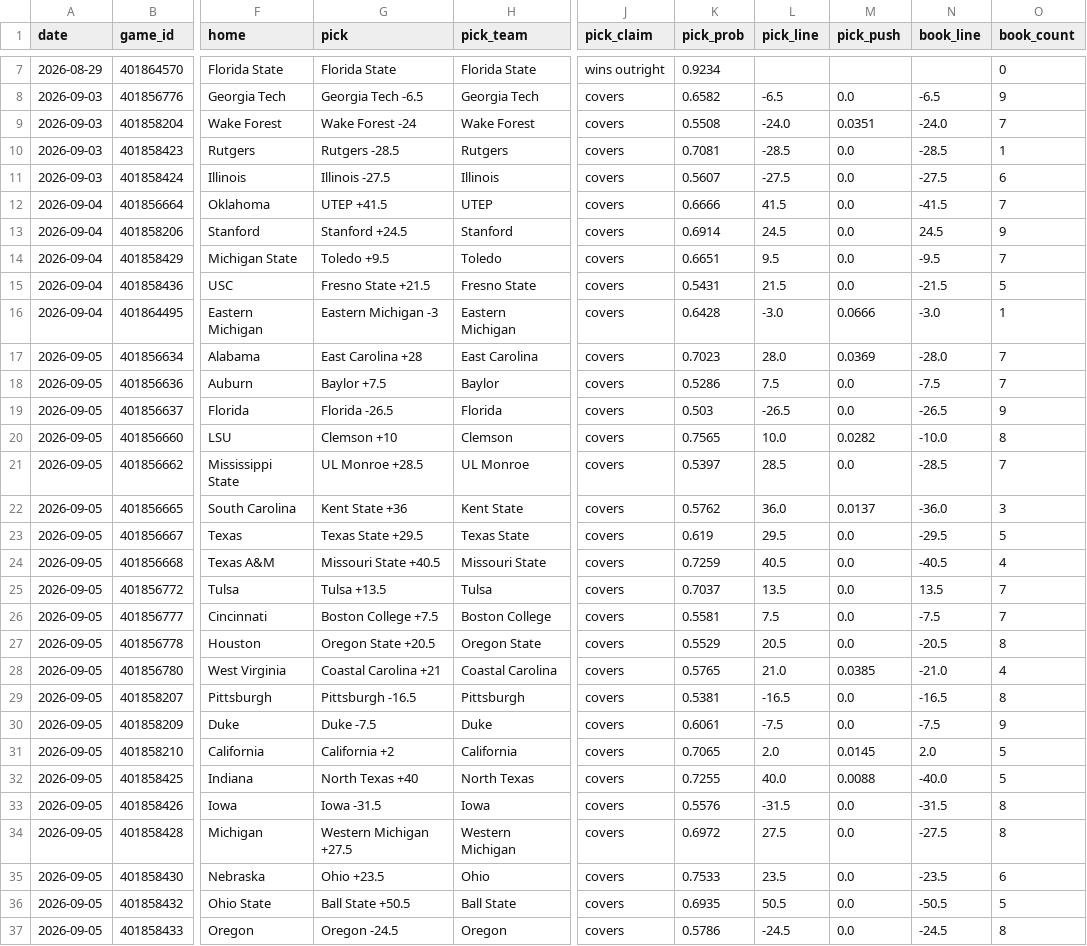
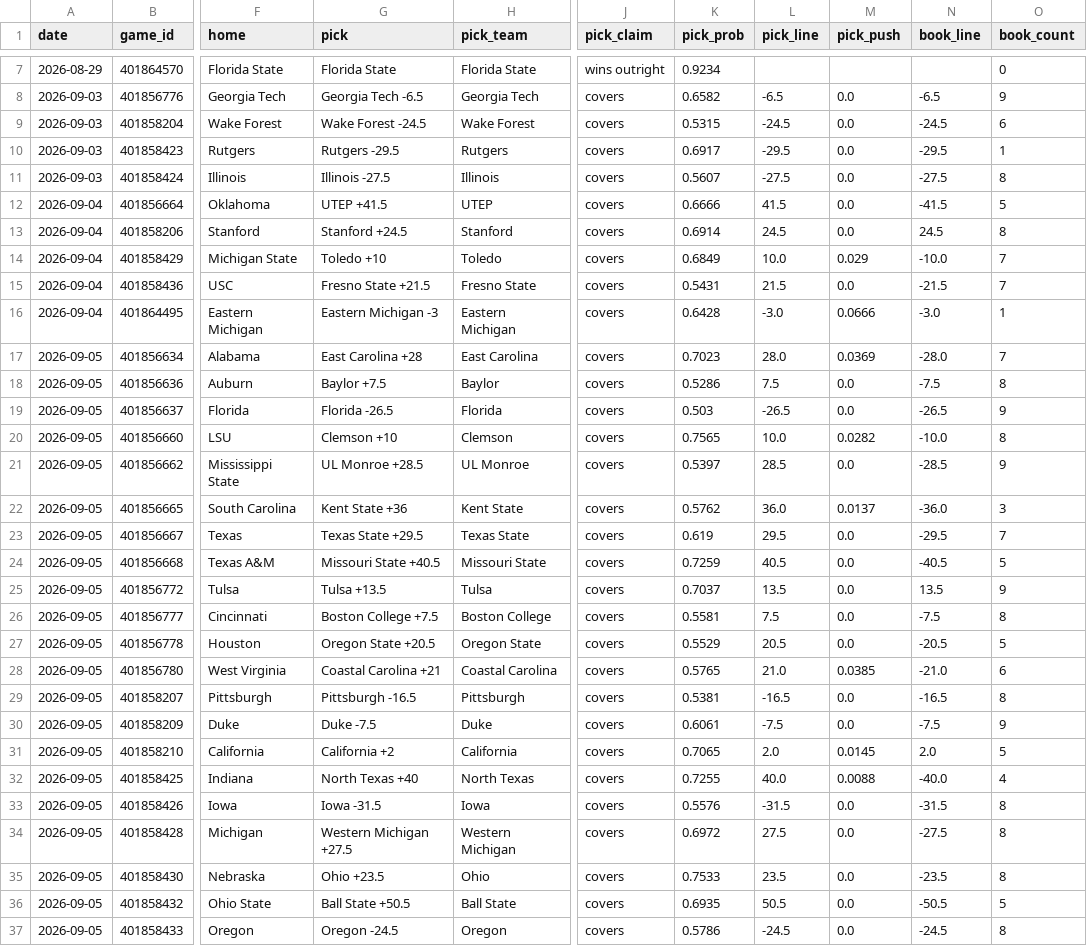
Before and after one commit to azcal/mbm-ncaaf, a CSV file: logs/picks.csv, drawn as a sheet; only a part is shown, gaps mark what is left out; the diff covers the shown part only; the diff names each change by its address in the sheet, - before the commit and + after, or states it on an @@ line.

```diff
--- a/logs/picks.csv
+++ b/logs/picks.csv
-G9 (pick): Wake Forest -24
+G9 (pick): Wake Forest -24.5
-K9 (pick_prob): 0.5508
+K9 (pick_prob): 0.5315
-L9 (pick_line): -24.0
+L9 (pick_line): -24.5
-M9 (pick_push): 0.0351
+M9 (pick_push): 0.0
-N9 (book_line): -24.0
+N9 (book_line): -24.5
-O9 (book_count): 7
+O9 (book_count): 6
-G10 (pick): Rutgers -28.5
+G10 (pick): Rutgers -29.5
-K10 (pick_prob): 0.7081
+K10 (pick_prob): 0.6917
-L10 (pick_line): -28.5
+L10 (pick_line): -29.5
-N10 (book_line): -28.5
+N10 (book_line): -29.5
-O11 (book_count): 6
+O11 (book_count): 8
-O12 (book_count): 7
+O12 (book_count): 5
-O13 (book_count): 9
+O13 (book_count): 8
-G14 (pick): Toledo +9.5
+G14 (pick): Toledo +10
-K14 (pick_prob): 0.6651
+K14 (pick_prob): 0.6849
-L14 (pick_line): 9.5
+L14 (pick_line): 10.0
-M14 (pick_push): 0.0
+M14 (pick_push): 0.029
-N14 (book_line): -9.5
+N14 (book_line): -10.0
-O15 (book_count): 5
+O15 (book_count): 7
-O18 (book_count): 7
+O18 (book_count): 8
-O21 (book_count): 7
+O21 (book_count): 9
-O23 (book_count): 5
+O23 (book_count): 7
-O24 (book_count): 4
+O24 (book_count): 5
-O25 (book_count): 7
+O25 (book_count): 9
-O26 (book_count): 7
+O26 (book_count): 8
-O27 (book_count): 8
+O27 (book_count): 5
-O28 (book_count): 4
+O28 (book_count): 6
-O32 (book_count): 5
+O32 (book_count): 4
-O35 (book_count): 6
+O35 (book_count): 8
```
Also changed, not shown: 21 edited cells elsewhere in this file, logs/predictions.csv, 2 other files.
